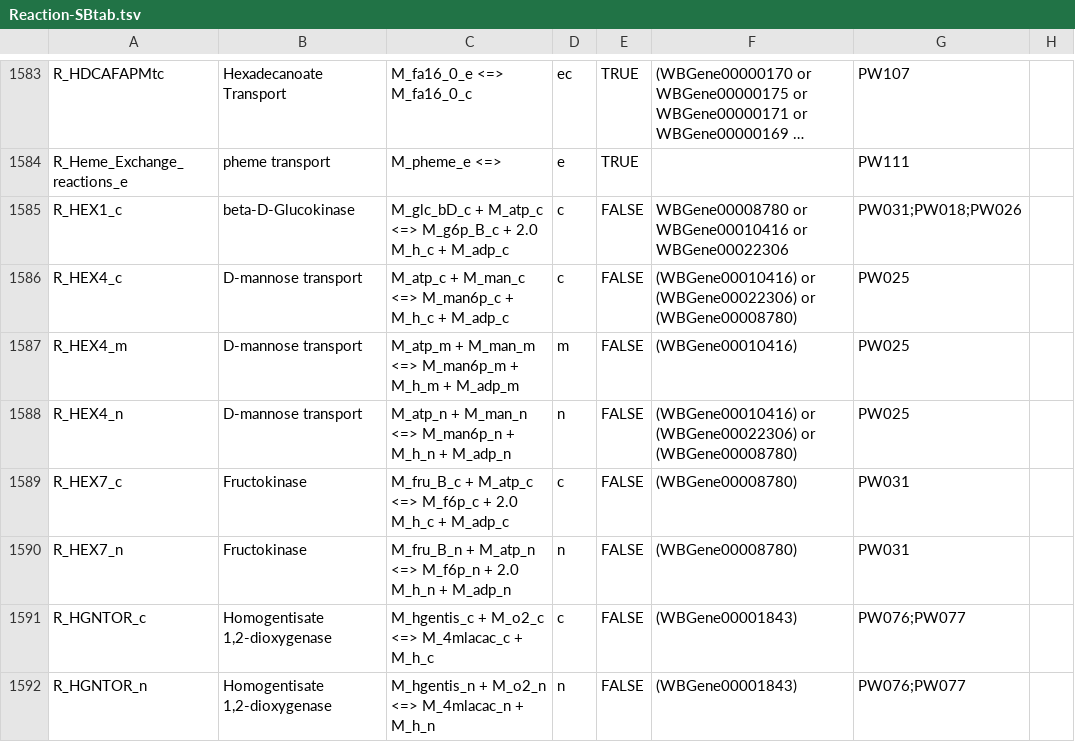
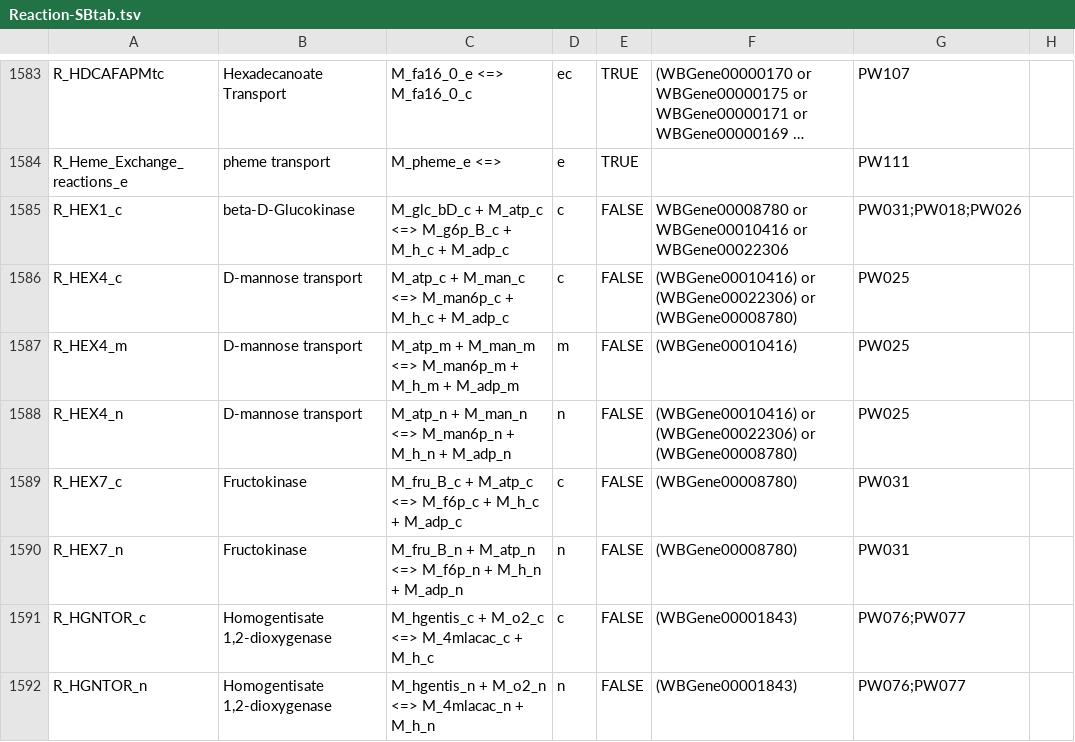
Before and after one commit to wormjam-consortium/wormjam, a TSV file: curation/Reaction-SBtab.tsv, drawn as a sheet; only a part is shown, gaps mark what is left out; long unchanged cells end in …; the diff names each change by its address in the sheet, - before the commit and + after, or states it on an @@ line.

Commit message:
fix/R_HEX1_c,R_HEX7_c,R_HEX7_n
removed 1 Proton to balance the reaction/found on uniprot

```diff
--- a/curation/Reaction-SBtab.tsv
+++ b/curation/Reaction-SBtab.tsv
-C1585: …M_g6p_B_c + 2.0 M_h_c +…
+C1585: …M_g6p_B_c + M_h_c +…
-C1589: …M_f6p_c + 2.0 M_h_c +…
+C1589: …M_f6p_c + M_h_c +…
-C1590: …M_f6p_n + 2.0 M_h_n +…
+C1590: …M_f6p_n + M_h_n +…
```
